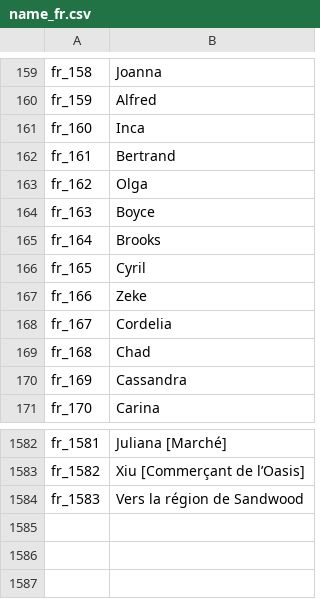
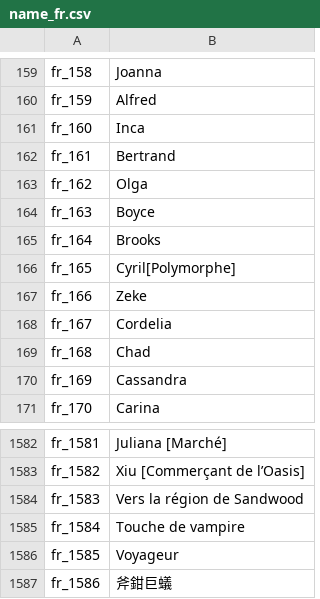
Before and after one commit to oberon-wu/teon-lang, a CSV file: name/name_fr.csv, drawn as a sheet; only a part is shown, gaps mark what is left out.

```diff
--- a/name/name_fr.csv
+++ b/name/name_fr.csv
@@ -165,3 +165,3 @@ fr_163,Boyce
 fr_164,Brooks
-fr_165,Cyril
+fr_165,Cyril[Polymorphe]
 fr_166,Zeke
@@ -1584 +1584,4 @@ fr_1582,"Xiu [Commerçant de l’Oasis]"
 fr_1583,"Vers la région de Sandwood"
+fr_1584,"Touche de vampire"
+fr_1585,Voyageur
+fr_1586,斧鉗巨蟻
```
Also changed, not shown: name/name_de.csv, name/name_es.csv, 16 other files.
